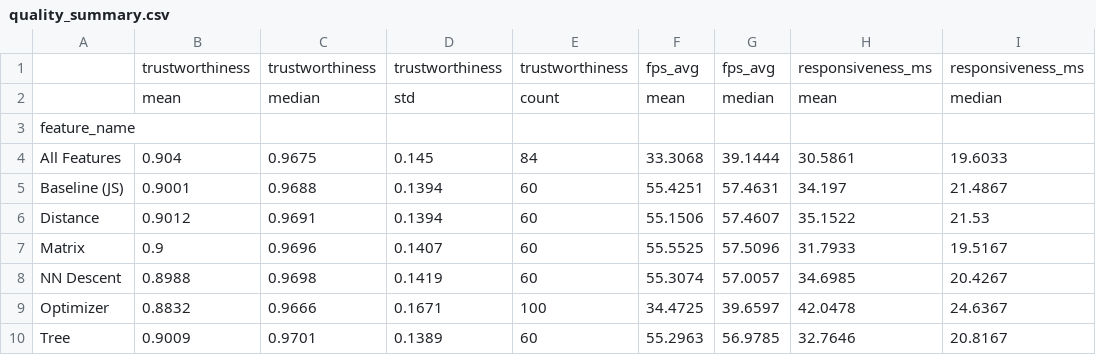
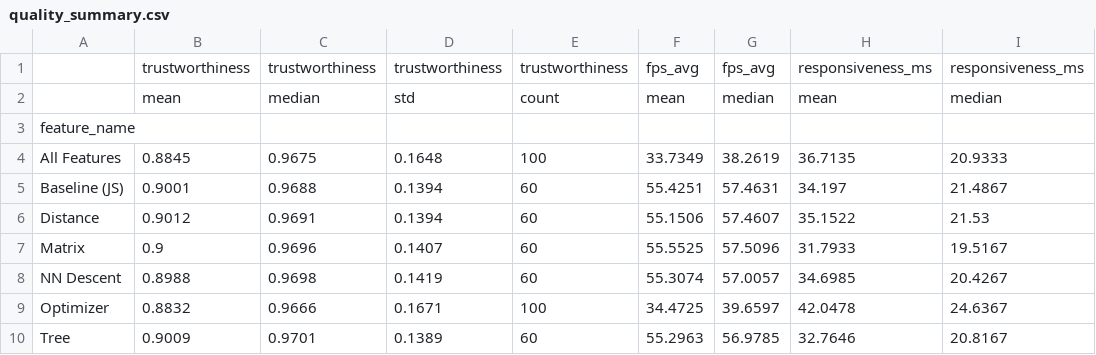
Before and after one commit to elarsaks/umap-bench, a CSV file: bench/outputs/summaries/quality_summary.csv, drawn as a sheet.

```diff
--- a/bench/outputs/summaries/quality_summary.csv
+++ b/bench/outputs/summaries/quality_summary.csv
@@ -3,3 +3,3 @@
 feature_name,,,,,,,,
-All Features,0.904,0.9675,0.145,84,33.3068,39.1444,30.5861,19.6033
+All Features,0.8845,0.9675,0.1648,100,33.7349,38.2619,36.7135,20.9333
 Baseline (JS),0.9001,0.9688,0.1394,60,55.4251,57.4631,34.197,21.4867
```
Also changed, not shown: bench/outputs/summaries/bootstrap_confidence_intervals.csv, bench/outputs/summaries/rankings.csv, 24 other files.
